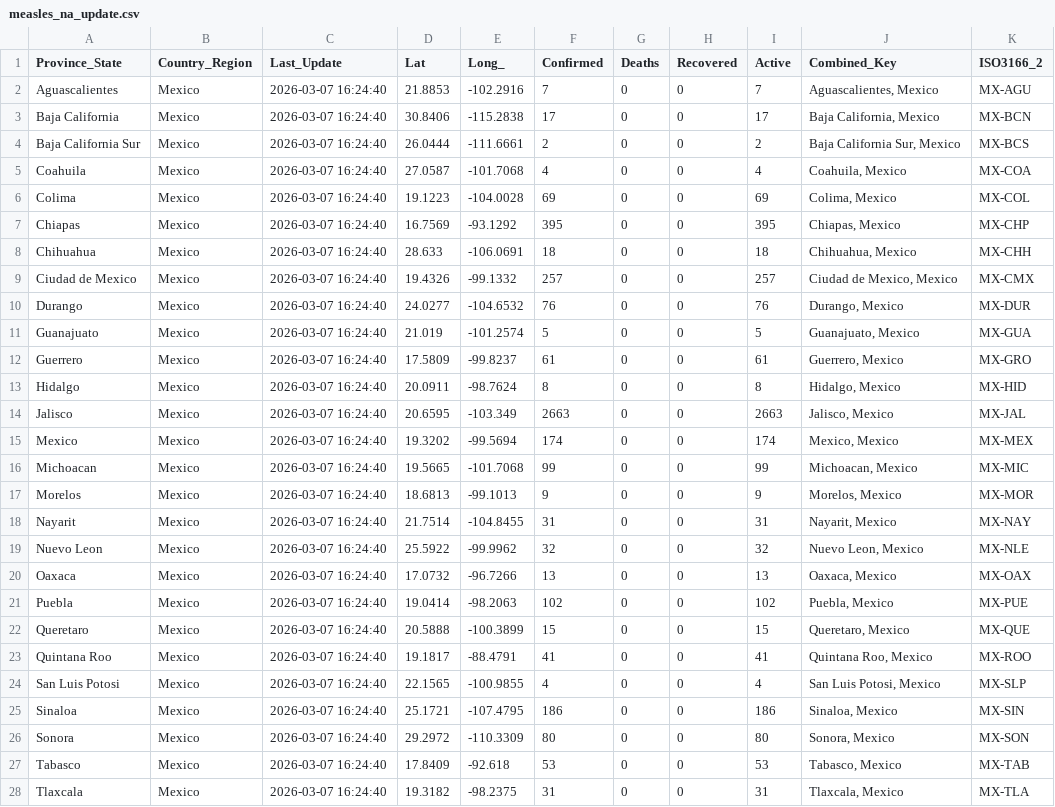
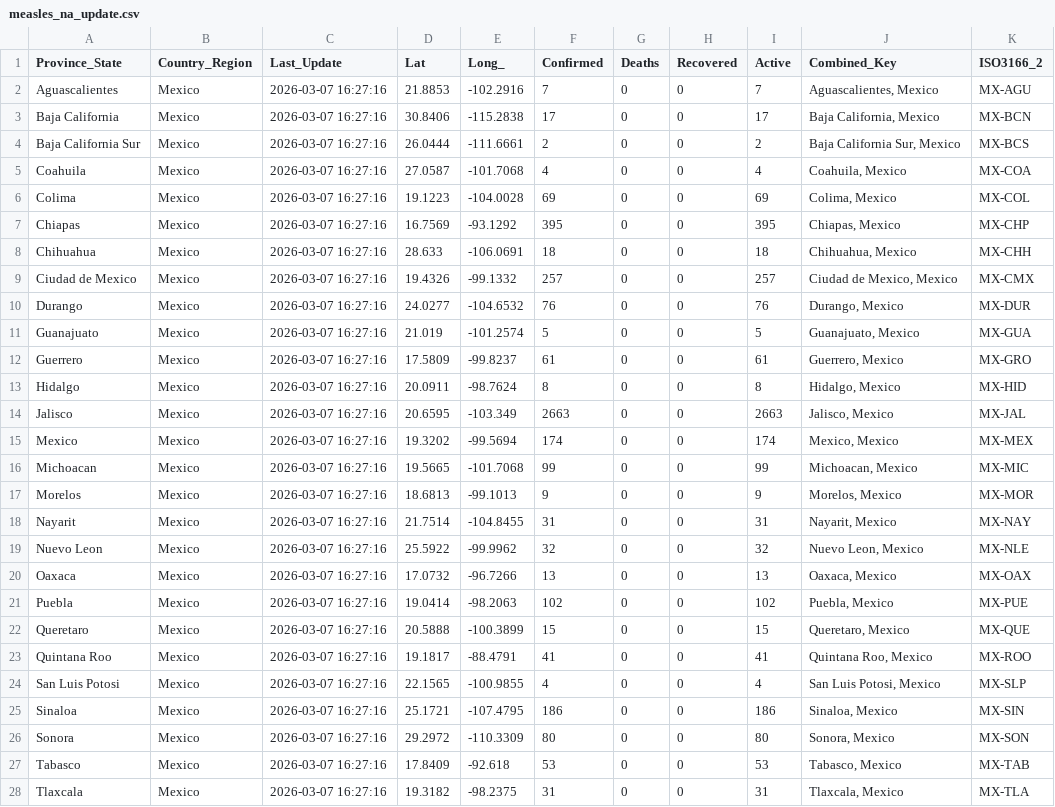
Before and after one commit to sethmund/measles-map, a CSV file: measles_na_update.csv, drawn as a sheet; only a part is shown; the diff covers the shown part only.

```diff
--- a/measles_na_update.csv
+++ b/measles_na_update.csv
@@ -1,28 +1,28 @@
 Province_State,Country_Region,Last_Update,Lat,Long_,Confirmed,Deaths,Recovered,Active,Combined_Key,ISO3166_2
-Aguascalientes,Mexico,2026-03-07 16:24:40,21.8853,-102.2916,7,0,0,7,"Aguascalientes, Mexico",MX-AGU
-Baja California,Mexico,2026-03-07 16:24:40,30.8406,-115.2838,17,0,0,17,"Baja California, Mexico",MX-BCN
-Baja California Sur,Mexico,2026-03-07 16:24:40,26.0444,-111.6661,2,0,0,2,"Baja California Sur, Mexico",MX-BCS
-Coahuila,Mexico,2026-03-07 16:24:40,27.0587,-101.7068,4,0,0,4,"Coahuila, Mexico",MX-COA
-Colima,Mexico,2026-03-07 16:24:40,19.1223,-104.0028,69,0,0,69,"Colima, Mexico",MX-COL
-Chiapas,Mexico,2026-03-07 16:24:40,16.7569,-93.1292,395,0,0,395,"Chiapas, Mexico",MX-CHP
-Chihuahua,Mexico,2026-03-07 16:24:40,28.633,-106.0691,18,0,0,18,"Chihuahua, Mexico",MX-CHH
-Ciudad de Mexico,Mexico,2026-03-07 16:24:40,19.4326,-99.1332,257,0,0,257,"Ciudad de Mexico, Mexico",MX-CMX
-Durango,Mexico,2026-03-07 16:24:40,24.0277,-104.6532,76,0,0,76,"Durango, Mexico",MX-DUR
-Guanajuato,Mexico,2026-03-07 16:24:40,21.019,-101.2574,5,0,0,5,"Guanajuato, Mexico",MX-GUA
-Guerrero,Mexico,2026-03-07 16:24:40,17.5809,-99.8237,61,0,0,61,"Guerrero, Mexico",MX-GRO
-Hidalgo,Mexico,2026-03-07 16:24:40,20.0911,-98.7624,8,0,0,8,"Hidalgo, Mexico",MX-HID
-Jalisco,Mexico,2026-03-07 16:24:40,20.6595,-103.349,2663,0,0,2663,"Jalisco, Mexico",MX-JAL
-Mexico,Mexico,2026-03-07 16:24:40,19.3202,-99.5694,174,0,0,174,"Mexico, Mexico",MX-MEX
-Michoacan,Mexico,2026-03-07 16:24:40,19.5665,-101.7068,99,0,0,99,"Michoacan, Mexico",MX-MIC
-Morelos,Mexico,2026-03-07 16:24:40,18.6813,-99.1013,9,0,0,9,"Morelos, Mexico",MX-MOR
-Nayarit,Mexico,2026-03-07 16:24:40,21.7514,-104.8455,31,0,0,31,"Nayarit, Mexico",MX-NAY
-Nuevo Leon,Mexico,2026-03-07 16:24:40,25.5922,-99.9962,32,0,0,32,"Nuevo Leon, Mexico",MX-NLE
-Oaxaca,Mexico,2026-03-07 16:24:40,17.0732,-96.7266,13,0,0,13,"Oaxaca, Mexico",MX-OAX
-Puebla,Mexico,2026-03-07 16:24:40,19.0414,-98.2063,102,0,0,102,"Puebla, Mexico",MX-PUE
-Queretaro,Mexico,2026-03-07 16:24:40,20.5888,-100.3899,15,0,0,15,"Queretaro, Mexico",MX-QUE
-Quintana Roo,Mexico,2026-03-07 16:24:40,19.1817,-88.4791,41,0,0,41,"Quintana Roo, Mexico",MX-ROO
-San Luis Potosi,Mexico,2026-03-07 16:24:40,22.1565,-100.9855,4,0,0,4,"San Luis Potosi, Mexico",MX-SLP
-Sinaloa,Mexico,2026-03-07 16:24:40,25.1721,-107.4795,186,0,0,186,"Sinaloa, Mexico",MX-SIN
-Sonora,Mexico,2026-03-07 16:24:40,29.2972,-110.3309,80,0,0,80,"Sonora, Mexico",MX-SON
-Tabasco,Mexico,2026-03-07 16:24:40,17.8409,-92.618,53,0,0,53,"Tabasco, Mexico",MX-TAB
-Tlaxcala,Mexico,2026-03-07 16:24:40,19.3182,-98.2375,31,0,0,31,"Tlaxcala, Mexico",MX-TLA
+Aguascalientes,Mexico,2026-03-07 16:27:16,21.8853,-102.2916,7,0,0,7,"Aguascalientes, Mexico",MX-AGU
+Baja California,Mexico,2026-03-07 16:27:16,30.8406,-115.2838,17,0,0,17,"Baja California, Mexico",MX-BCN
+Baja California Sur,Mexico,2026-03-07 16:27:16,26.0444,-111.6661,2,0,0,2,"Baja California Sur, Mexico",MX-BCS
+Coahuila,Mexico,2026-03-07 16:27:16,27.0587,-101.7068,4,0,0,4,"Coahuila, Mexico",MX-COA
+Colima,Mexico,2026-03-07 16:27:16,19.1223,-104.0028,69,0,0,69,"Colima, Mexico",MX-COL
+Chiapas,Mexico,2026-03-07 16:27:16,16.7569,-93.1292,395,0,0,395,"Chiapas, Mexico",MX-CHP
+Chihuahua,Mexico,2026-03-07 16:27:16,28.633,-106.0691,18,0,0,18,"Chihuahua, Mexico",MX-CHH
+Ciudad de Mexico,Mexico,2026-03-07 16:27:16,19.4326,-99.1332,257,0,0,257,"Ciudad de Mexico, Mexico",MX-CMX
+Durango,Mexico,2026-03-07 16:27:16,24.0277,-104.6532,76,0,0,76,"Durango, Mexico",MX-DUR
+Guanajuato,Mexico,2026-03-07 16:27:16,21.019,-101.2574,5,0,0,5,"Guanajuato, Mexico",MX-GUA
+Guerrero,Mexico,2026-03-07 16:27:16,17.5809,-99.8237,61,0,0,61,"Guerrero, Mexico",MX-GRO
+Hidalgo,Mexico,2026-03-07 16:27:16,20.0911,-98.7624,8,0,0,8,"Hidalgo, Mexico",MX-HID
+Jalisco,Mexico,2026-03-07 16:27:16,20.6595,-103.349,2663,0,0,2663,"Jalisco, Mexico",MX-JAL
+Mexico,Mexico,2026-03-07 16:27:16,19.3202,-99.5694,174,0,0,174,"Mexico, Mexico",MX-MEX
+Michoacan,Mexico,2026-03-07 16:27:16,19.5665,-101.7068,99,0,0,99,"Michoacan, Mexico",MX-MIC
+Morelos,Mexico,2026-03-07 16:27:16,18.6813,-99.1013,9,0,0,9,"Morelos, Mexico",MX-MOR
+Nayarit,Mexico,2026-03-07 16:27:16,21.7514,-104.8455,31,0,0,31,"Nayarit, Mexico",MX-NAY
+Nuevo Leon,Mexico,2026-03-07 16:27:16,25.5922,-99.9962,32,0,0,32,"Nuevo Leon, Mexico",MX-NLE
+Oaxaca,Mexico,2026-03-07 16:27:16,17.0732,-96.7266,13,0,0,13,"Oaxaca, Mexico",MX-OAX
+Puebla,Mexico,2026-03-07 16:27:16,19.0414,-98.2063,102,0,0,102,"Puebla, Mexico",MX-PUE
+Queretaro,Mexico,2026-03-07 16:27:16,20.5888,-100.3899,15,0,0,15,"Queretaro, Mexico",MX-QUE
+Quintana Roo,Mexico,2026-03-07 16:27:16,19.1817,-88.4791,41,0,0,41,"Quintana Roo, Mexico",MX-ROO
+San Luis Potosi,Mexico,2026-03-07 16:27:16,22.1565,-100.9855,4,0,0,4,"San Luis Potosi, Mexico",MX-SLP
+Sinaloa,Mexico,2026-03-07 16:27:16,25.1721,-107.4795,186,0,0,186,"Sinaloa, Mexico",MX-SIN
+Sonora,Mexico,2026-03-07 16:27:16,29.2972,-110.3309,80,0,0,80,"Sonora, Mexico",MX-SON
+Tabasco,Mexico,2026-03-07 16:27:16,17.8409,-92.618,53,0,0,53,"Tabasco, Mexico",MX-TAB
+Tlaxcala,Mexico,2026-03-07 16:27:16,19.3182,-98.2375,31,0,0,31,"Tlaxcala, Mexico",MX-TLA
```
Also changed, not shown: 2 edited cells elsewhere in this file.
